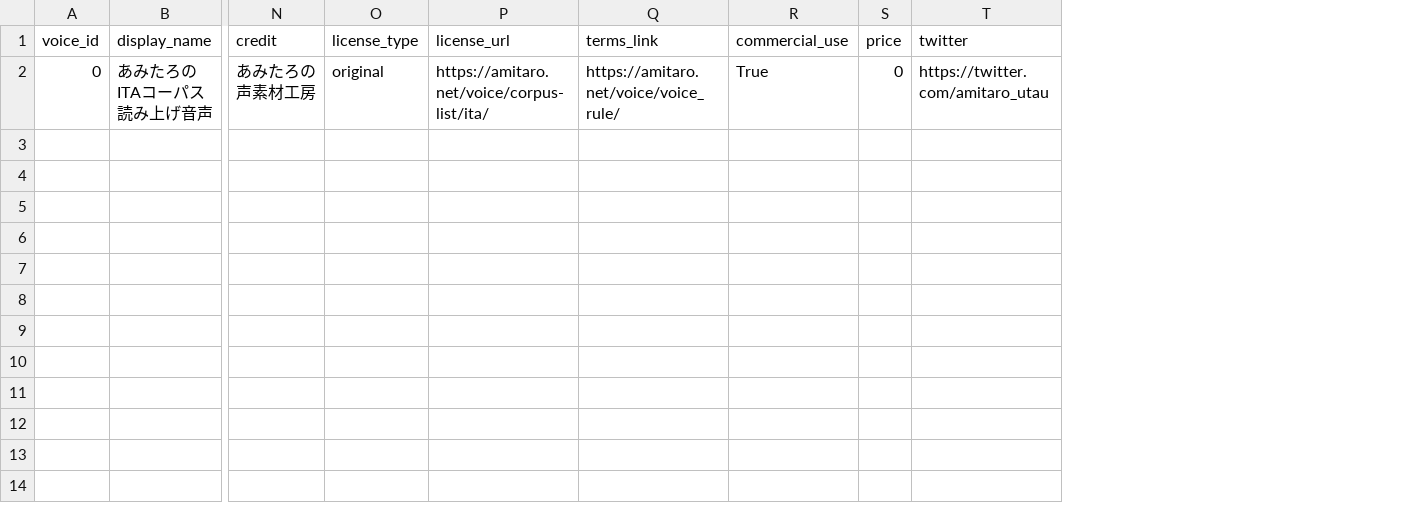
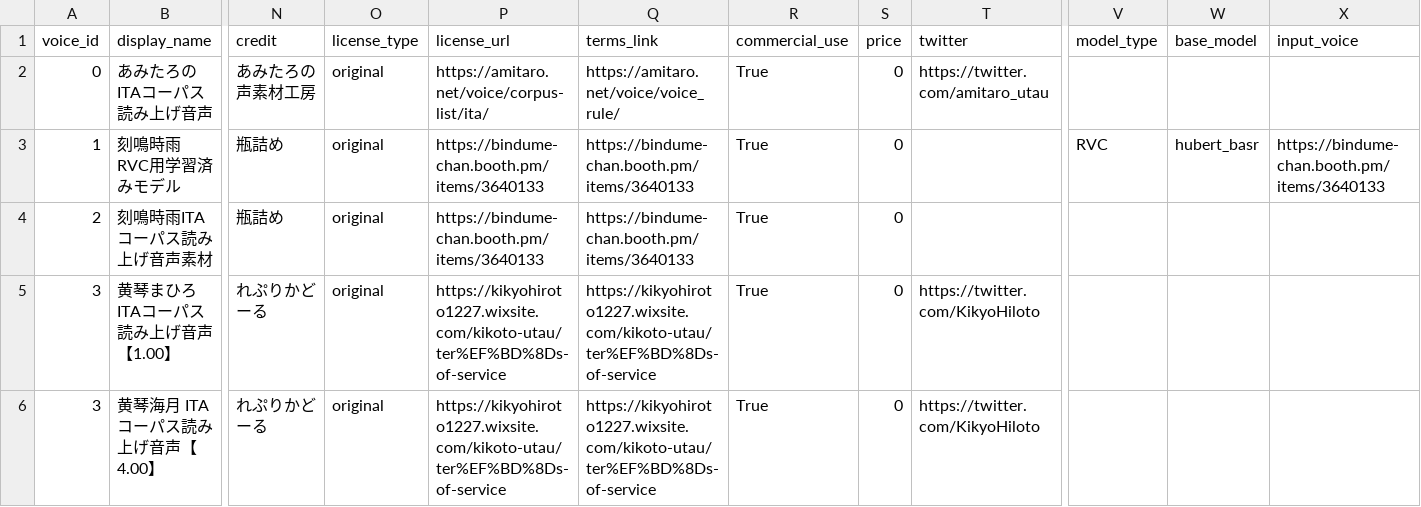
Before and after one commit to nadare881/voice-changer-vector-search, a CSV file: data/meta.csv, drawn as a sheet; only a part is shown, gaps mark what is left out; rows hold the shown columns only; the diff names each change by its address in the sheet, - before the commit and + after, or states it on an @@ line.

```diff
--- a/data/meta.csv
+++ b/data/meta.csv
+column V (model_type), empty
+column W (base_model), empty
+column X (input_voice), empty
+row 3: 1 | 刻鳴時雨 RVC用学習済みモデル | 瓶詰め | original | https://bindume-chan.booth.pm/items/3640133 | https://bindume-chan.booth.pm/items/3640133 | True | 0 |  | RVC | hubert_basr | https://bindume-chan.booth.pm/items/3640133
+row 4: 2 | 刻鳴時雨ITAコーパス読み上げ音声素材 | 瓶詰め | original | https://bindume-chan.booth.pm/items/3640133 | https://bindume-chan.booth.pm/items/3640133 | True | 0
+row 5: 3 | 黄琴まひろ ITAコーパス読み上げ音声【1.00】 | れぷりかどーる | original | https://kikyohiroto1227.wixsite.com/kikoto-utau/ter%EF%BD%8Ds-of-service | https://kikyohiroto1227.wixsite.com/kikoto-utau/ter%EF%BD%8Ds-of-service | True | 0 | https://twitter.com/KikyoHiloto
+row 6: 3 | 黄琴海月 ITAコーパス読み上げ音声【4.00】 | れぷりかどーる | original | https://kikyohiroto1227.wixsite.com/kikoto-utau/ter%EF%BD%8Ds-of-service | https://kikyohiroto1227.wixsite.com/kikoto-utau/ter%EF%BD%8Ds-of-service | True | 0 | https://twitter.com/KikyoHiloto
```
Also changed, not shown: 2 other files.
